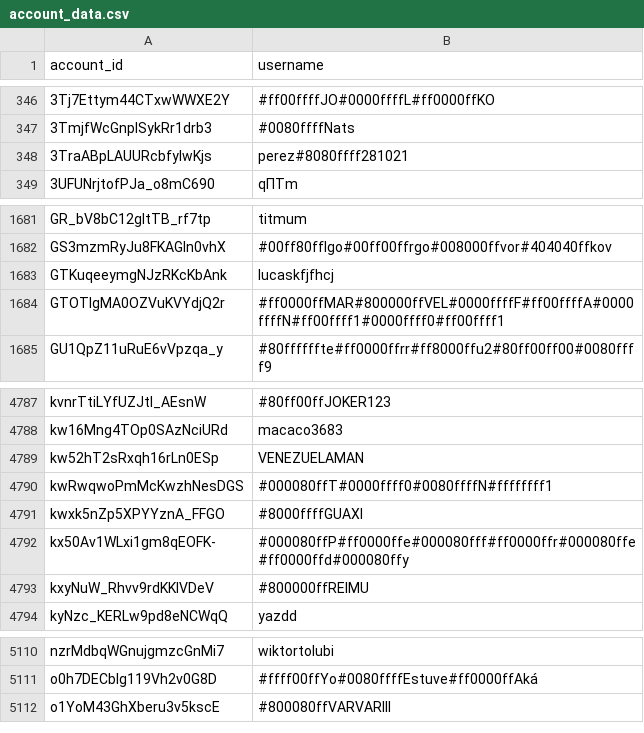
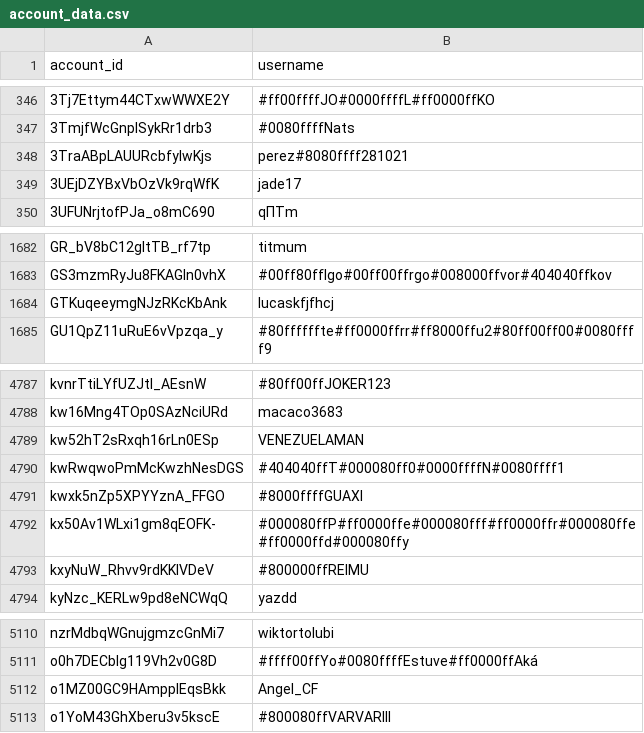
Before and after one commit to pewpewlive/ppl-data, a CSV file: account_data.csv, drawn as a sheet; only a part is shown, gaps mark what is left out.

Commit message:
Roll new data computed at Thu, 16 Apr 2026 00:01:31 UTC

```diff
--- a/account_data.csv
+++ b/account_data.csv
@@ -348,2 +348,3 @@ account_id,username
 3TraABpLAUURcbfyIwKjs,perez#8080ffff281021
+3UEjDZYBxVbOzVk9rqWfK,jade17
 3UFUNrjtofPJa_o8mC690,qПTm
@@ -1683,3 +1684,2 @@ GS3mzmRyJu8FKAGIn0vhX,#00ff80ffIgo#00ff00ffrgo#008000ffvor#404040ffkov
 GTKuqeeymgNJzRKcKbAnk,lucaskfjfhcj
-GTOTlgMA0OZVuKVYdjQ2r,#ff0000ffMAR#800000ffVEL#0000ffffF#ff00ffffA#0000ffffN#ff00ffff1#0000ffff0#ff00ffff1
 GU1QpZ11uRuE6vVpzqa_y,#80ffffffte#ff0000ffrr#ff8000ffu2#80ff00ff00#0080ffff9
@@ -4789,3 +4789,3 @@ kw16Mng4TOp0SAzNciURd,macaco3683
 kw52hT2sRxqh16rLn0ESp,VENEZUELAMAN
-kwRwqwoPmMcKwzhNesDGS,#000080ffT#0000ffff0#0080ffffN#ffffffff1
+kwRwqwoPmMcKwzhNesDGS,#404040ffT#000080ff0#0000ffffN#0080ffff1
 kwxk5nZp5XPYYznA_FFGO,#8000ffffGUAXI
@@ -5111,2 +5111,3 @@ nzrMdbqWGnujgmzcGnMi7,wiktortolubi
 o0h7DECblg119Vh2v0G8D,#ffff00ffYo#0080ffffEstuve#ff0000ffAká
+o1MZ00GC9HAmpplEqsBkk,Angel_CF
 o1YoM43GhXberu3v5kscE,#800080ffVARVARIII
```
